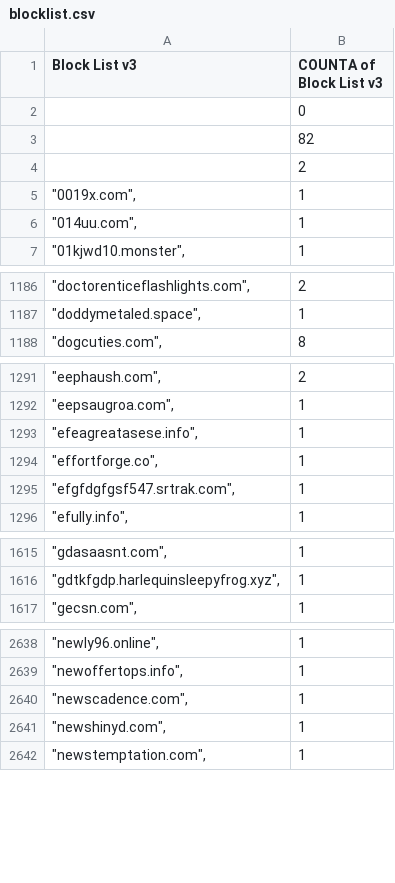
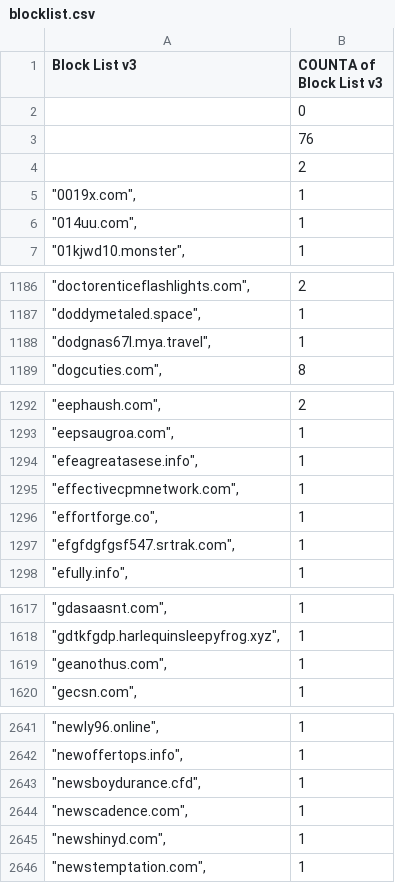
Before and after one commit to meganerasam/blocklist, a CSV file: blocklist.csv, drawn as a sheet; only a part is shown, gaps mark what is left out; the diff covers the shown part only.

```diff
--- a/blocklist.csv
+++ b/blocklist.csv
@@ -2,3 +2,3 @@ Block List v3,COUNTA of Block List v3
 ,0
-,82
+,76
  ,2
@@ -1187,2 +1187,3 @@ Block List v3,COUNTA of Block List v3
 """doddymetaled.space"",",1
+"""dodgnas67l.mya.travel"",",1
 """dogcuties.com"",",8
@@ -1293,2 +1294,3 @@ Block List v3,COUNTA of Block List v3
 """efeagreatasese.info"",",1
+"""effectivecpmnetwork.com"",",1
 """effortforge.co"",",1
@@ -1616,2 +1618,3 @@ Block List v3,COUNTA of Block List v3
 """gdtkfgdp.harlequinsleepyfrog.xyz"",",1
+"""geanothus.com"",",1
 """gecsn.com"",",1
@@ -2639,2 +2642,3 @@ Block List v3,COUNTA of Block List v3
 """newoffertops.info"",",1
+"""newsboydurance.cfd"",",1
 """newscadence.com"",",1
```
Also changed, not shown: 2 edited cells elsewhere in this file.
